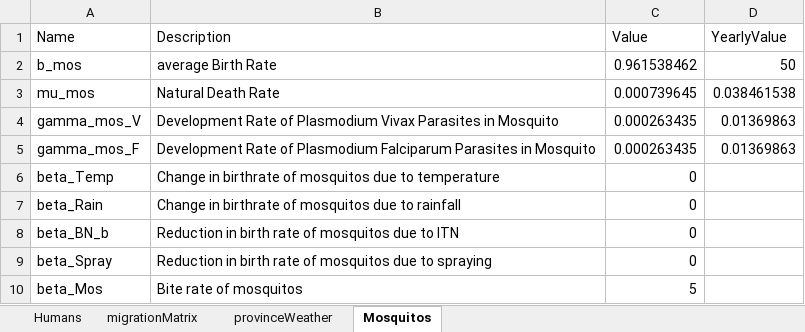
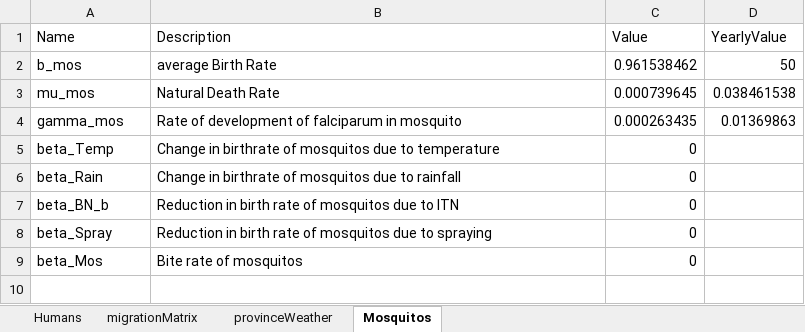
Before and after one commit to MichaelSeebregts/MMID_Project, an Excel workbook: SBRMIC008_MMID_App/Parameters.xlsx, sheet Mosquitos, drawn as a sheet; values as stored, in another font and other column widths than the file's, no borders; removed rows and columns are numbered as before the commit, all else as after; the diff names each change by its address in the sheet, - before the commit and + after, or states it on an @@ line.

```diff
--- a/SBRMIC008_MMID_App/Parameters.xlsx (sheet Mosquitos)
+++ b/SBRMIC008_MMID_App/Parameters.xlsx (sheet Mosquitos)
-row 4: gamma_mos_V | Development Rate of Plasmodium Vivax Parasites in Mosquito | 0.000263435 | 0.01369863
-A4 (Name): gamma_mos_F
+A4 (Name): gamma_mos
-B4 (Description): Development Rate of Plasmodium Falciparum Parasites in Mosquito
+B4 (Description): Rate of development of falciparum in mosquito
-C9 (Value): 5
+C9 (Value): 0
```
Also changed, not shown: sheet Humans, formulas that keep their value, 7 other files.
